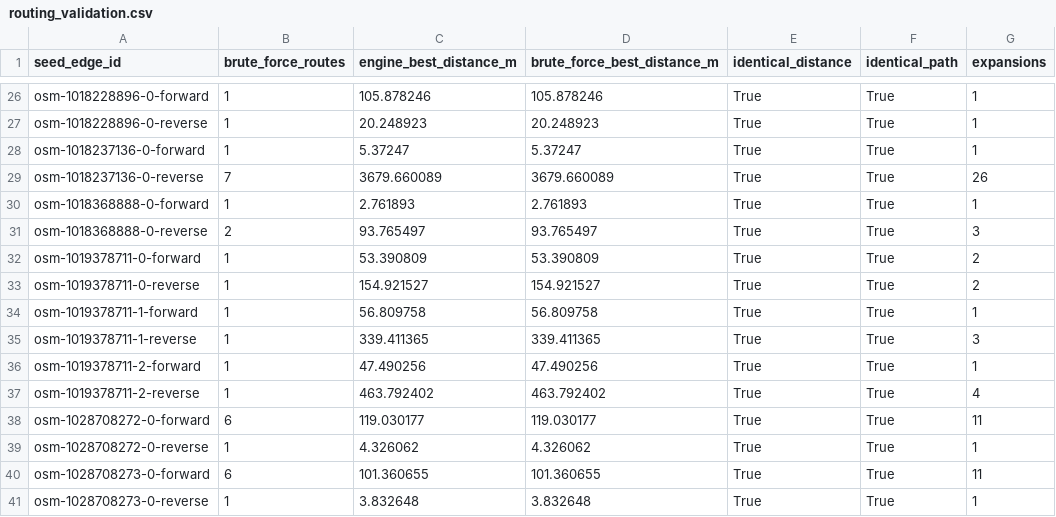
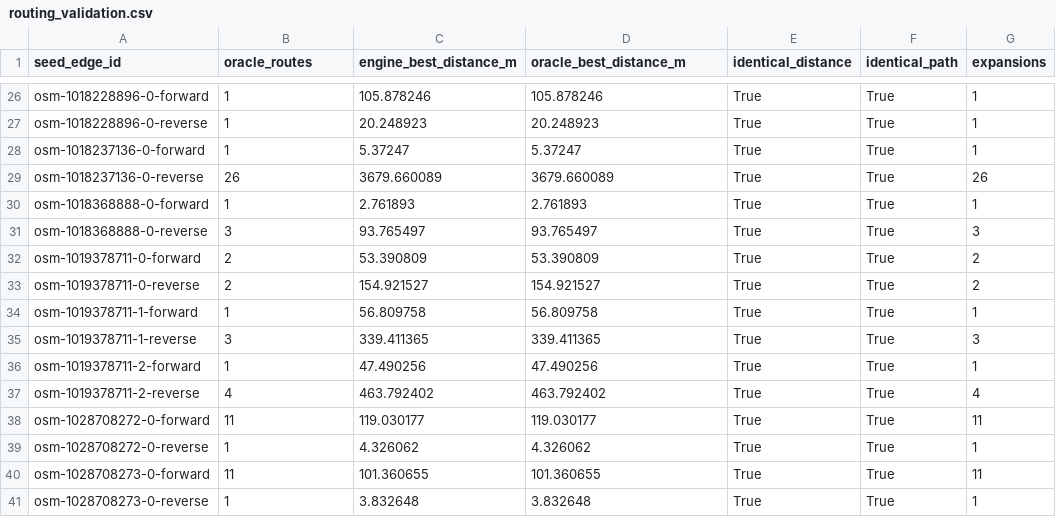
Before and after one commit to chtabay/longest-coasting-descent-france, a CSV file: outputs/phase3/routing_validation.csv, drawn as a sheet; only a part is shown, gaps mark what is left out; the diff covers the shown part only.

```diff
--- a/outputs/phase3/routing_validation.csv
+++ b/outputs/phase3/routing_validation.csv
@@ -1 +1 @@
-seed_edge_id,brute_force_routes,engine_best_distance_m,brute_force_best_distance_m,identical_distance,identical_path,expansions
+seed_edge_id,oracle_routes,engine_best_distance_m,oracle_best_distance_m,identical_distance,identical_path,expansions
@@ -28,14 +28,14 @@ osm-1018228896-0-reverse,1,20.248923,20.248923,True,True,1
 osm-1018237136-0-forward,1,5.37247,5.37247,True,True,1
-osm-1018237136-0-reverse,7,3679.660089,3679.660089,True,True,26
+osm-1018237136-0-reverse,26,3679.660089,3679.660089,True,True,26
 osm-1018368888-0-forward,1,2.761893,2.761893,True,True,1
-osm-1018368888-0-reverse,2,93.765497,93.765497,True,True,3
-osm-1019378711-0-forward,1,53.390809,53.390809,True,True,2
-osm-1019378711-0-reverse,1,154.921527,154.921527,True,True,2
+osm-1018368888-0-reverse,3,93.765497,93.765497,True,True,3
+osm-1019378711-0-forward,2,53.390809,53.390809,True,True,2
+osm-1019378711-0-reverse,2,154.921527,154.921527,True,True,2
 osm-1019378711-1-forward,1,56.809758,56.809758,True,True,1
-osm-1019378711-1-reverse,1,339.411365,339.411365,True,True,3
+osm-1019378711-1-reverse,3,339.411365,339.411365,True,True,3
 osm-1019378711-2-forward,1,47.490256,47.490256,True,True,1
-osm-1019378711-2-reverse,1,463.792402,463.792402,True,True,4
-osm-1028708272-0-forward,6,119.030177,119.030177,True,True,11
+osm-1019378711-2-reverse,4,463.792402,463.792402,True,True,4
+osm-1028708272-0-forward,11,119.030177,119.030177,True,True,11
 osm-1028708272-0-reverse,1,4.326062,4.326062,True,True,1
-osm-1028708273-0-forward,6,101.360655,101.360655,True,True,11
+osm-1028708273-0-forward,11,101.360655,101.360655,True,True,11
 osm-1028708273-0-reverse,1,3.832648,3.832648,True,True,1
```
Also changed, not shown: 23 edited cells elsewhere in this file, outputs/phase3/braking_model_comparison.csv, outputs/phase3/objective_comparison.csv, 18 other files.
